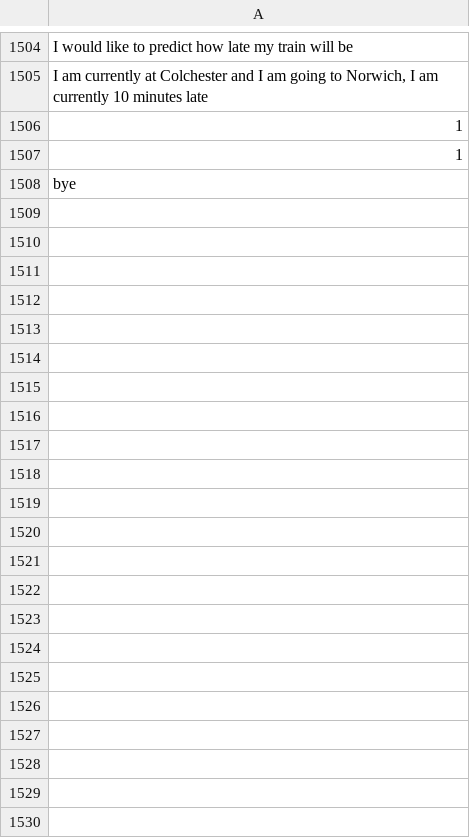
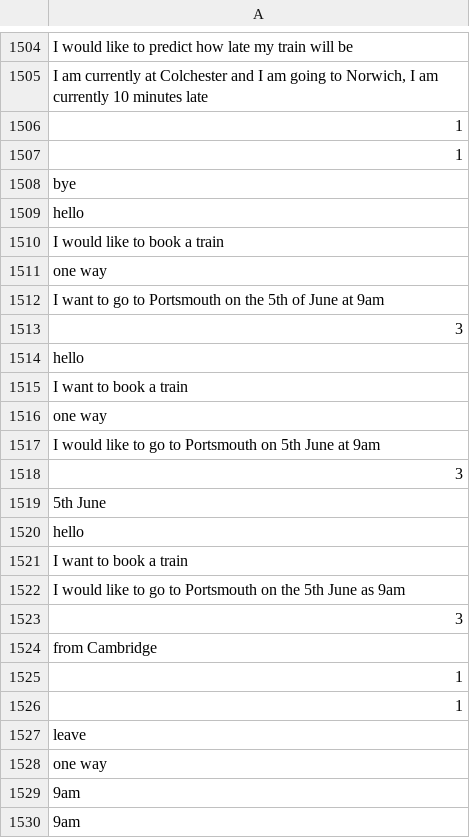
Before and after one commit to RyanLw007/AI-project, a CSV file: AICW2/mychatbots/ticketfinder/data/past_inputs.csv, drawn as a sheet; only a part is shown, gaps mark what is left out.

Commit message:
train testing
I gave it some new inputs for testing and  found some issues

```diff
--- a/AICW2/mychatbots/ticketfinder/data/past_inputs.csv
+++ b/AICW2/mychatbots/ticketfinder/data/past_inputs.csv
@@ -1508 +1508,23 @@ I would like to predict how late my train will be
 bye
+hello
+I would like to book a train
+one way
+I want to go to Portsmouth on the 5th of June at 9am
+3
+hello
+I want to book a train
+one way
+I would like to go to Portsmouth on 5th June at 9am
+3
+5th June
+hello
+I want to book a train
+I would like to go to Portsmouth on the 5th June as 9am
+3
+from Cambridge
+1
+1
+leave
+one way
+9am
+9am
```
Also changed, not shown: 1 other file.
